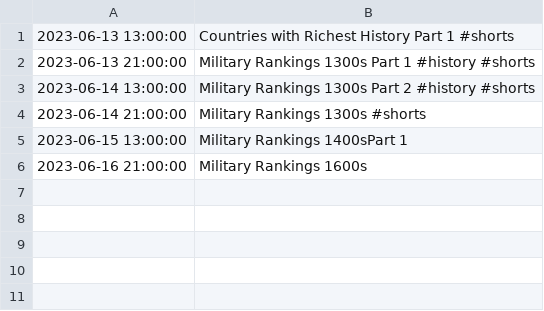
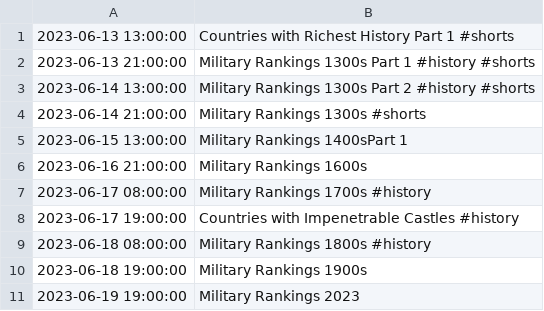
Before and after one commit to TLodosDurak/FilmForge, a CSV file: src/files/HistoryTop10s_schedule.csv, drawn as a sheet; the diff names each change by its address in the sheet, - before the commit and + after, or states it on an @@ line.

```diff
--- a/src/files/HistoryTop10s_schedule.csv
+++ b/src/files/HistoryTop10s_schedule.csv
+row 7: 2023-06-17 08:00:00 | Military Rankings 1700s #history
+row 8: 2023-06-17 19:00:00 | Countries with Impenetrable Castles #history
+row 9: 2023-06-18 08:00:00 | Military Rankings 1800s #history
+row 10: 2023-06-18 19:00:00 | Military Rankings 1900s
+row 11: 2023-06-19 19:00:00 | Military Rankings 2023
```
Also changed, not shown: src/files/EverythingNature_schedule.csv, src/files/top10countryrankings_schedule.csv, 22 other files.
